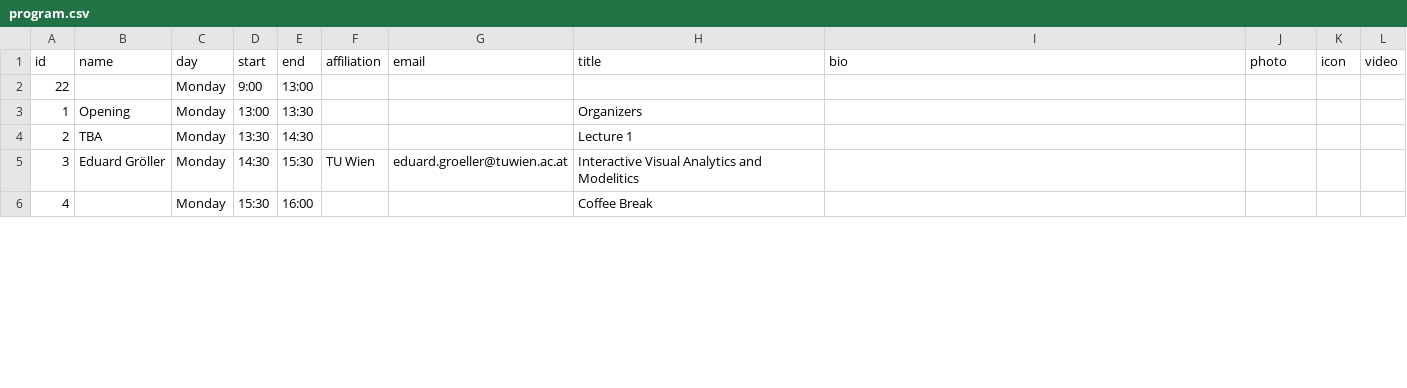
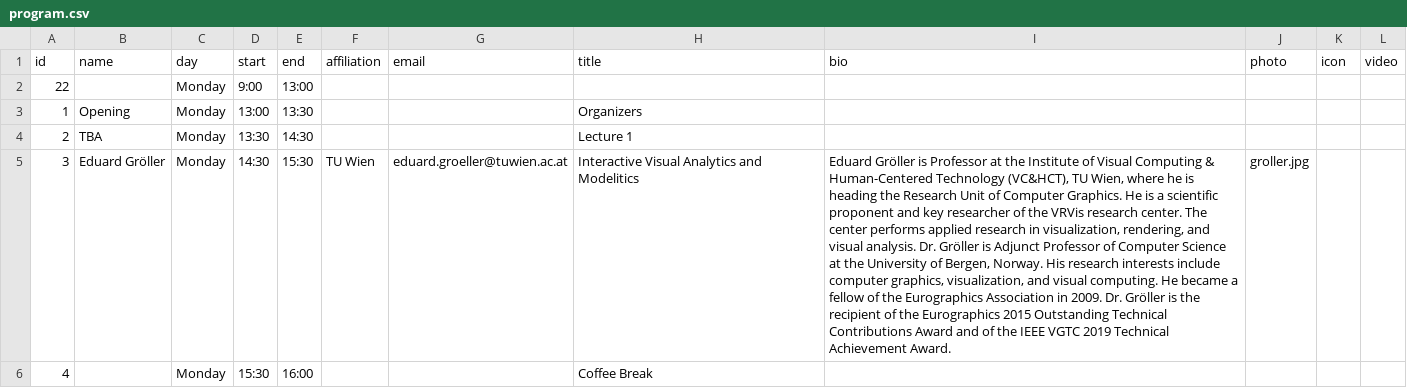
Before and after one commit to biomedvis/2022, a CSV file: _data/program.csv, drawn as a sheet; only a part is shown; the diff covers the shown part only; the diff names each change by its address in the sheet, - before the commit and + after, or states it on an @@ line.

Commit message:
program update

```diff
--- a/_data/program.csv
+++ b/_data/program.csv
-I5 (bio): (empty)
+I5 (bio): Eduard Gröller is Professor at the Institute of Visual Computing & Human-Centered Technology (VC&HCT), TU Wien, where he is heading the Research Unit of Computer Graphics. He is a scientific proponent and key researcher of the VRVis research center. The center performs applied research in visualization, rendering, and visual analysis. Dr. Gröller is Adjunct Professor of Computer Science at the University of Bergen, Norway. His research interests include computer graphics, visualization, and visual computing. He became a fellow of the Eurographics Association in 2009. Dr. Gröller is the recipient of the Eurographics 2015 Outstanding Technical Contributions Award and of the IEEE VGTC 2019 Technical Achievement Award.
-J5 (photo): (empty)
+J5 (photo): groller.jpg
```
Also changed, not shown: 5 edited cells elsewhere in this file, 12 other files.
